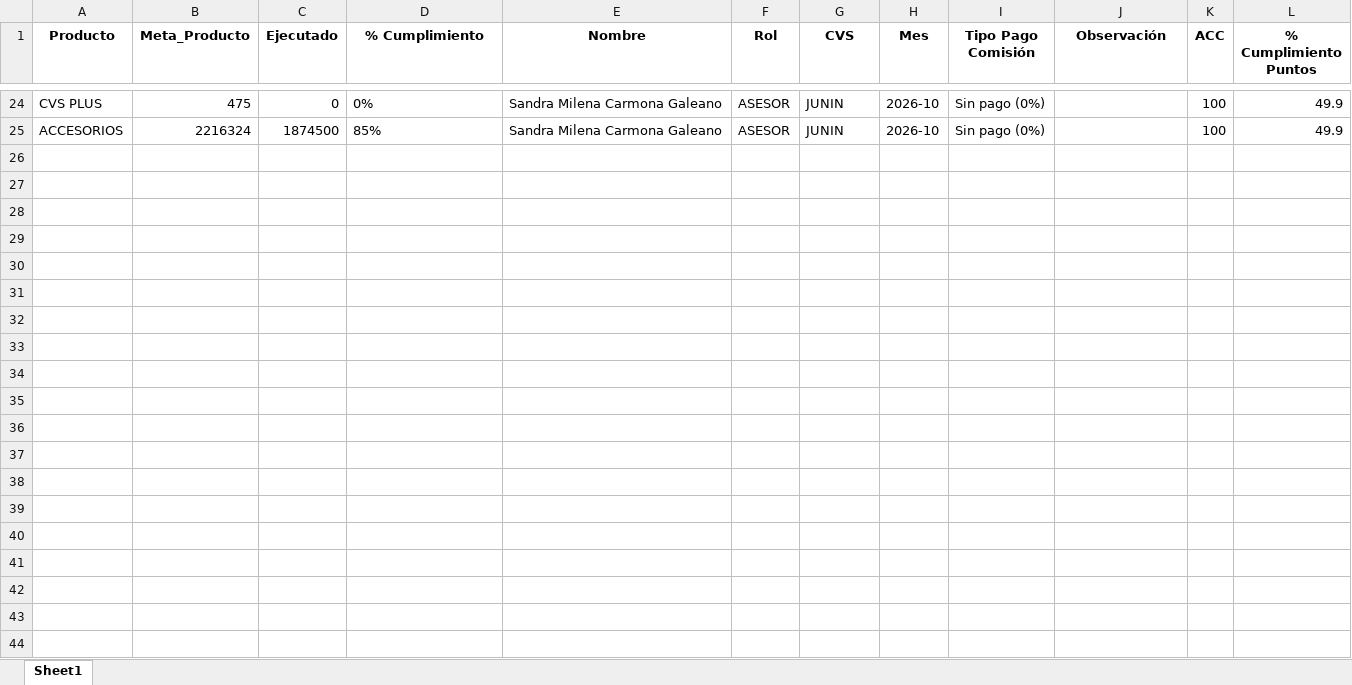
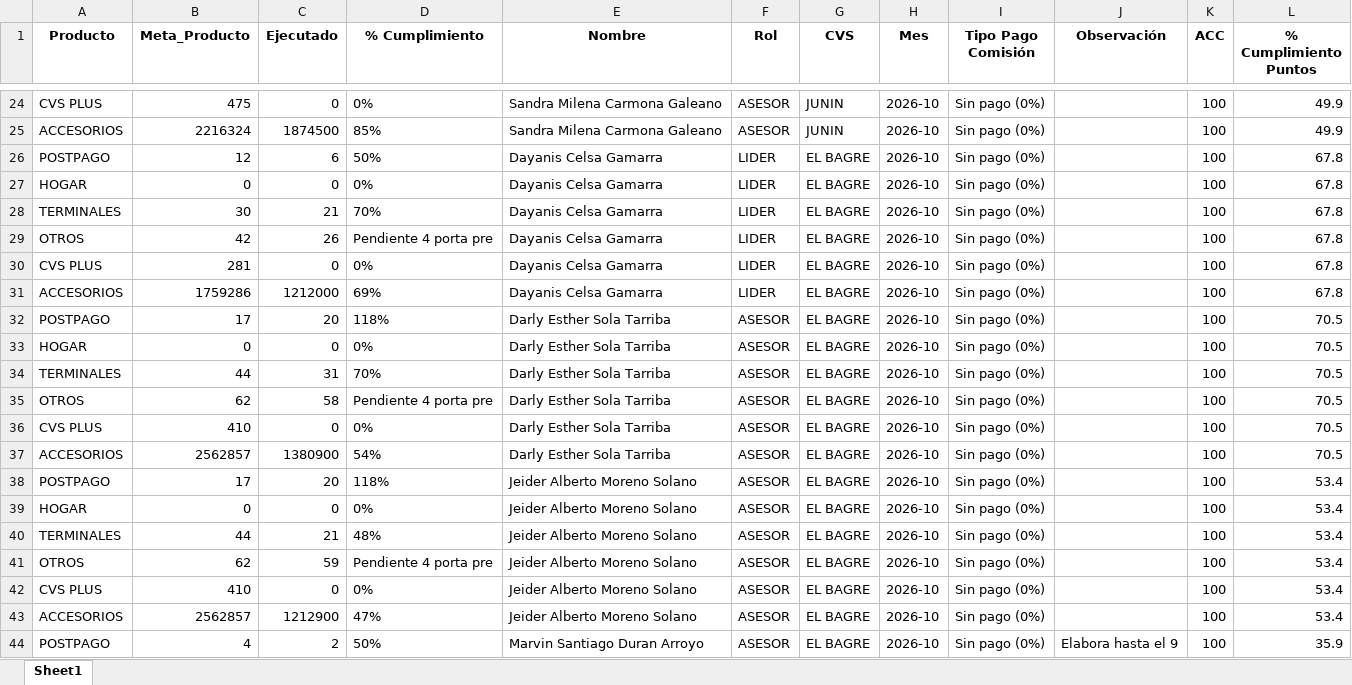
Before and after one commit to Paolam1903/octubrecvs, an Excel workbook: data/historico_comisiones.xlsx, sheet Sheet1, drawn as a sheet; only a part is shown, gaps mark what is left out; values as stored, in another font and other column widths than the file's, no borders; the diff covers the shown part only; the diff names each change by its address in the sheet, - before the commit and + after, or states it on an @@ line.

```diff
--- a/data/historico_comisiones.xlsx (sheet Sheet1)
+++ b/data/historico_comisiones.xlsx (sheet Sheet1)
+row 26: POSTPAGO | 12 | 6 | 50% | Dayanis Celsa Gamarra | LIDER | EL BAGRE | 2026-10 | Sin pago (0%) |  | 100 | 67.8
+row 27: HOGAR | 0 | 0 | 0% | Dayanis Celsa Gamarra | LIDER | EL BAGRE | 2026-10 | Sin pago (0%) |  | 100 | 67.8
+row 28: TERMINALES | 30 | 21 | 70% | Dayanis Celsa Gamarra | LIDER | EL BAGRE | 2026-10 | Sin pago (0%) |  | 100 | 67.8
+row 29: OTROS | 42 | 26 | Pendiente 4 porta pre | Dayanis Celsa Gamarra | LIDER | EL BAGRE | 2026-10 | Sin pago (0%) |  | 100 | 67.8
+row 30: CVS PLUS | 281 | 0 | 0% | Dayanis Celsa Gamarra | LIDER | EL BAGRE | 2026-10 | Sin pago (0%) |  | 100 | 67.8
+row 31: ACCESORIOS | 1759286 | 1212000 | 69% | Dayanis Celsa Gamarra | LIDER | EL BAGRE | 2026-10 | Sin pago (0%) |  | 100 | 67.8
+row 32: POSTPAGO | 17 | 20 | 118% | Darly Esther Sola Tarriba | ASESOR | EL BAGRE | 2026-10 | Sin pago (0%) |  | 100 | 70.5
+row 33: HOGAR | 0 | 0 | 0% | Darly Esther Sola Tarriba | ASESOR | EL BAGRE | 2026-10 | Sin pago (0%) |  | 100 | 70.5
+row 34: TERMINALES | 44 | 31 | 70% | Darly Esther Sola Tarriba | ASESOR | EL BAGRE | 2026-10 | Sin pago (0%) |  | 100 | 70.5
+row 35: OTROS | 62 | 58 | Pendiente 4 porta pre | Darly Esther Sola Tarriba | ASESOR | EL BAGRE | 2026-10 | Sin pago (0%) |  | 100 | 70.5
+row 36: CVS PLUS | 410 | 0 | 0% | Darly Esther Sola Tarriba | ASESOR | EL BAGRE | 2026-10 | Sin pago (0%) |  | 100 | 70.5
+row 37: ACCESORIOS | 2562857 | 1380900 | 54% | Darly Esther Sola Tarriba | ASESOR | EL BAGRE | 2026-10 | Sin pago (0%) |  | 100 | 70.5
+row 38: POSTPAGO | 17 | 20 | 118% | Jeider Alberto Moreno Solano | ASESOR | EL BAGRE | 2026-10 | Sin pago (0%) |  | 100 | 53.4
+row 39: HOGAR | 0 | 0 | 0% | Jeider Alberto Moreno Solano | ASESOR | EL BAGRE | 2026-10 | Sin pago (0%) |  | 100 | 53.4
+row 40: TERMINALES | 44 | 21 | 48% | Jeider Alberto Moreno Solano | ASESOR | EL BAGRE | 2026-10 | Sin pago (0%) |  | 100 | 53.4
+row 41: OTROS | 62 | 59 | Pendiente 4 porta pre | Jeider Alberto Moreno Solano | ASESOR | EL BAGRE | 2026-10 | Sin pago (0%) |  | 100 | 53.4
+row 42: CVS PLUS | 410 | 0 | 0% | Jeider Alberto Moreno Solano | ASESOR | EL BAGRE | 2026-10 | Sin pago (0%) |  | 100 | 53.4
+row 43: ACCESORIOS | 2562857 | 1212900 | 47% | Jeider Alberto Moreno Solano | ASESOR | EL BAGRE | 2026-10 | Sin pago (0%) |  | 100 | 53.4
+row 44: POSTPAGO | 4 | 2 | 50% | Marvin Santiago Duran Arroyo | ASESOR | EL BAGRE | 2026-10 | Sin pago (0%) | Elabora hasta el 9 | 100 | 35.9
```
Also changed, not shown: 5 added rows elsewhere in this sheet, data/liquidacion_final.xlsx, 2 other files.
